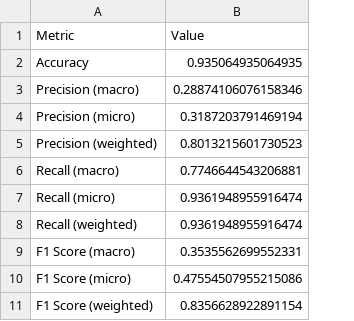
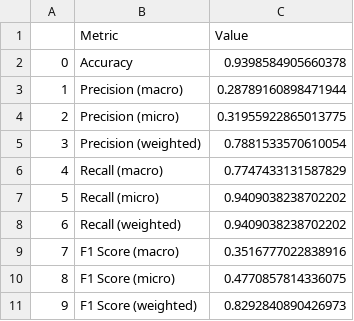
Before and after one commit to LefterisKyriazanos/intent-classifier-service, a CSV file: model_evaluation/zero-shot_average_metrics.csv, drawn as a sheet; addresses are those after the commit; the diff names each change by its address in the sheet, - before the commit and + after, or states it on an @@ line.

```diff
--- a/model_evaluation/zero-shot_average_metrics.csv
+++ b/model_evaluation/zero-shot_average_metrics.csv
+column A, rows 2-11: 0 | 1 | 2 | 3 | 4 | 5 | 6 | 7 | 8 | 9
-C2 (Value): 0.935064935064935
+C2 (Value): 0.9398584905660378
-C3 (Value): 0.28874106076158346
+C3 (Value): 0.28789160898471944
-C4 (Value): 0.3187203791469194
+C4 (Value): 0.31955922865013775
-C5 (Value): 0.8013215601730523
+C5 (Value): 0.7881533570610054
-C6 (Value): 0.7746644543206881
+C6 (Value): 0.7747433131587829
-C7:C8 (Value): 0.9361948955916474
+C7:C8 (Value): 0.9409038238702202
-C9 (Value): 0.3535562699552331
+C9 (Value): 0.3516777022838916
-C10 (Value): 0.47554507955215086
+C10 (Value): 0.4770857814336075
-C11 (Value): 0.8356628922891154
+C11 (Value): 0.8292840890426973
```
Also changed, not shown: model_evaluation/zero-shot_custom_confusion_matrix.csv, model_evaluation/zero-shot_metrics_per_class.csv, 2 other files.
